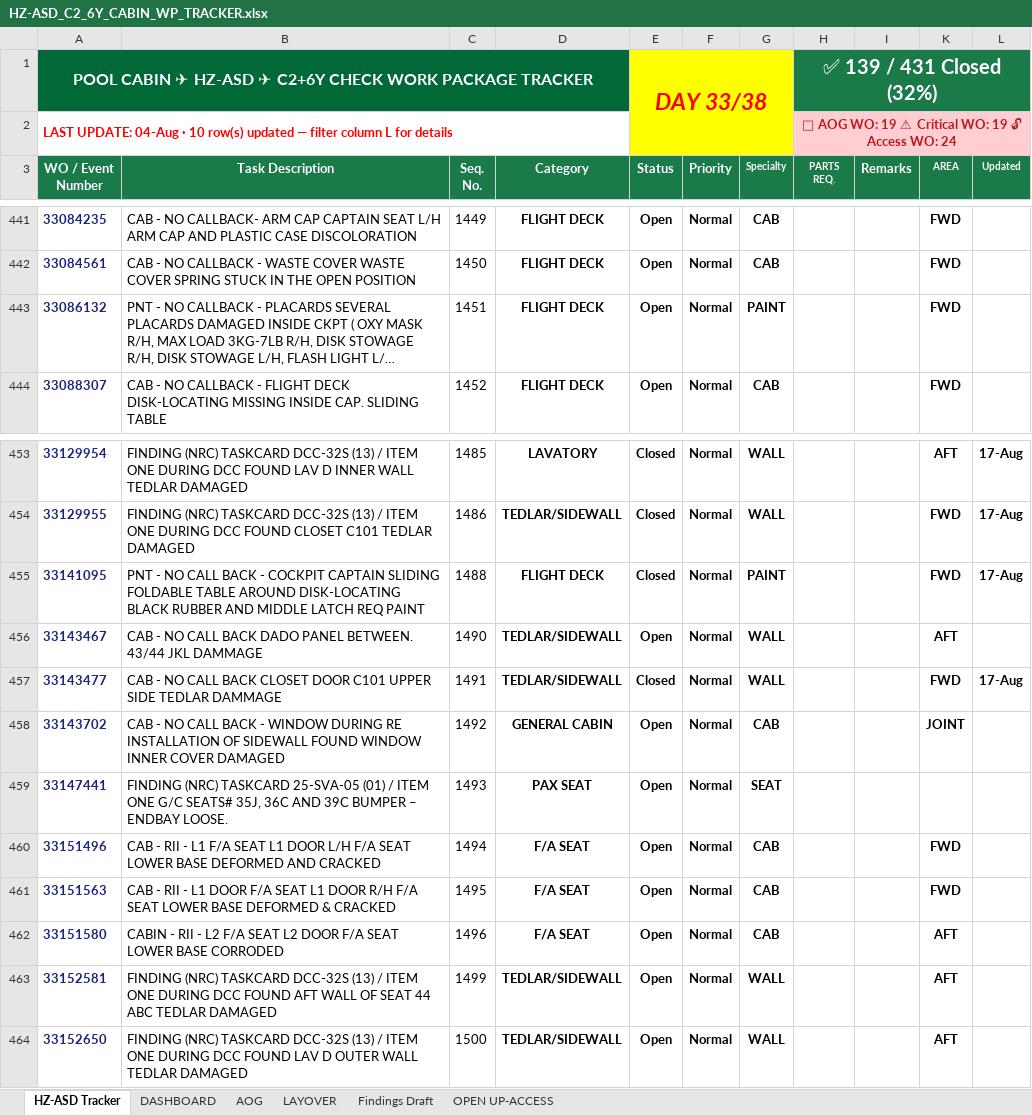
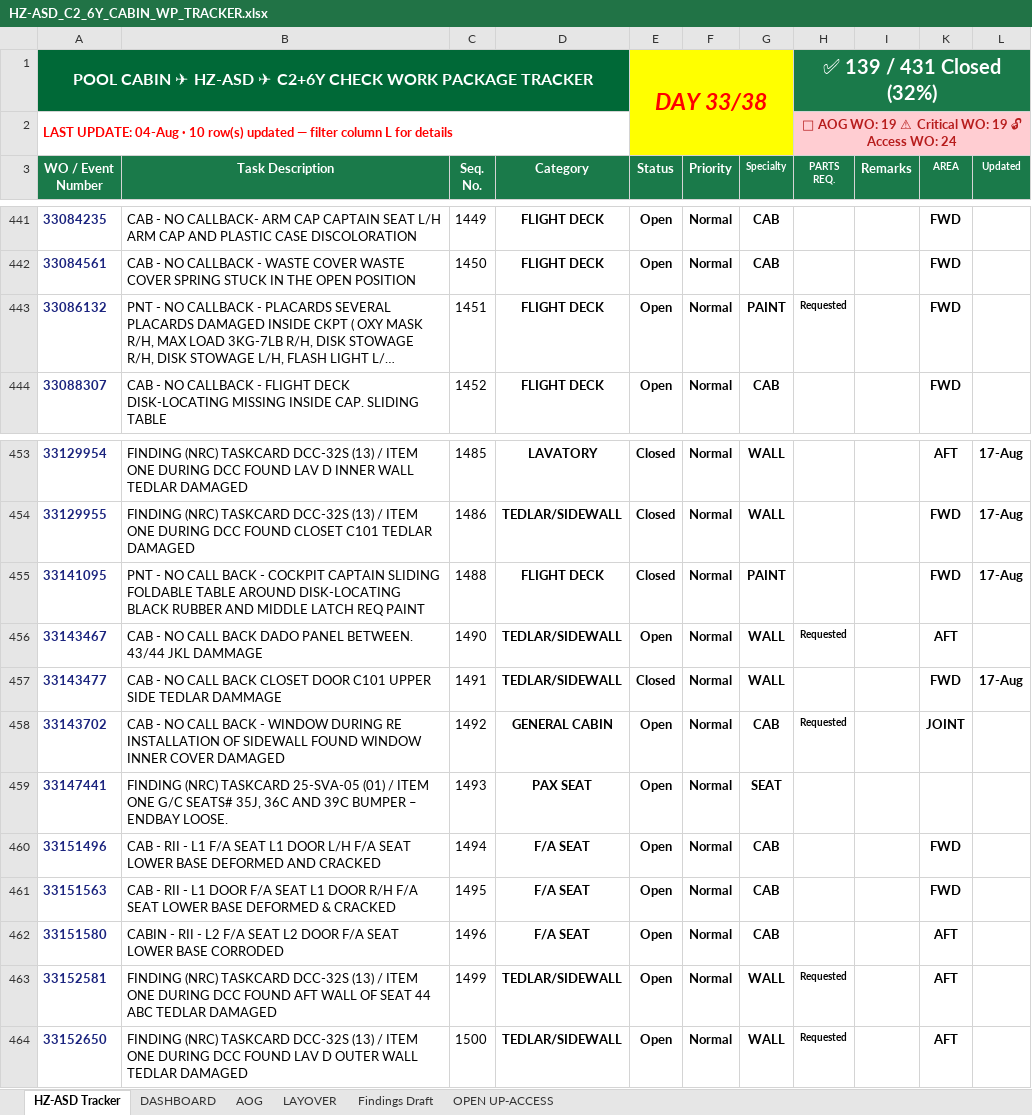
Before and after one commit to Aviproject-bit/avisuite, an Excel workbook: uploads/outbox/HZ-ASD_C2_6Y_CABIN_WP_TRACKER.xlsx, sheet HZ-ASD Tracker, drawn as a sheet; only a part is shown, gaps mark what is left out; long unchanged cells end in …; values as stored, in another font and other column widths than the file's, no borders; conditional formats and table styles not drawn; the diff names each change by its address in the sheet, - before the commit and + after, or states it on an @@ line.

Commit message:
Added-rows heights corrected (desc-based, col B width) + 5 pending part-request flags injected (H=Requested)

```diff
--- a/uploads/outbox/HZ-ASD_C2_6Y_CABIN_WP_TRACKER.xlsx (sheet HZ-ASD Tracker)
+++ b/uploads/outbox/HZ-ASD_C2_6Y_CABIN_WP_TRACKER.xlsx (sheet HZ-ASD Tracker)
-H443 (PARTS REQ.): (empty)
+H443 (PARTS REQ.): Requested
-H456 (PARTS REQ.): (empty)
+H456 (PARTS REQ.): Requested
-H458 (PARTS REQ.): (empty)
+H458 (PARTS REQ.): Requested
-H463:H464 (PARTS REQ.): (empty)
+H463:H464 (PARTS REQ.): Requested
```
